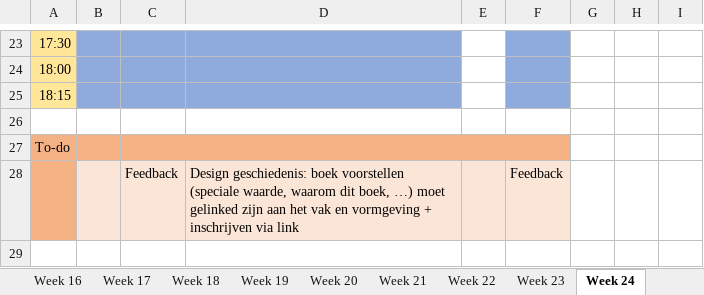
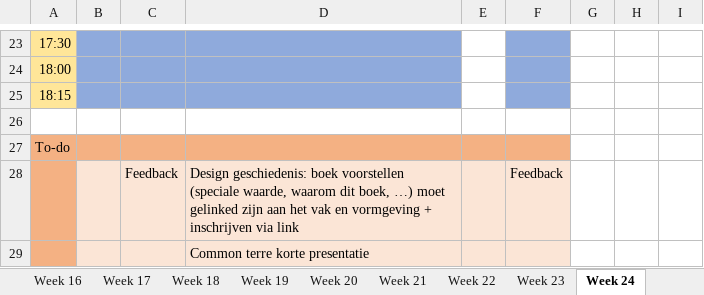
Before and after one commit to ninjahisser/LUCA-2, an Excel workbook: uurrooster.xlsx, sheet Week 24, drawn as a sheet; only a part is shown, gaps mark what is left out; values as stored, in another font and other column widths than the file's, no borders; conditional formats not drawn; the diff names each change by its address in the sheet, - before the commit and + after, or states it on an @@ line.

```diff
--- a/uurrooster.xlsx (sheet Week 24)
+++ b/uurrooster.xlsx (sheet Week 24)
+row 29:  |  |  | Common terre korte presentatie
```
Also changed, not shown: 1 other file.
